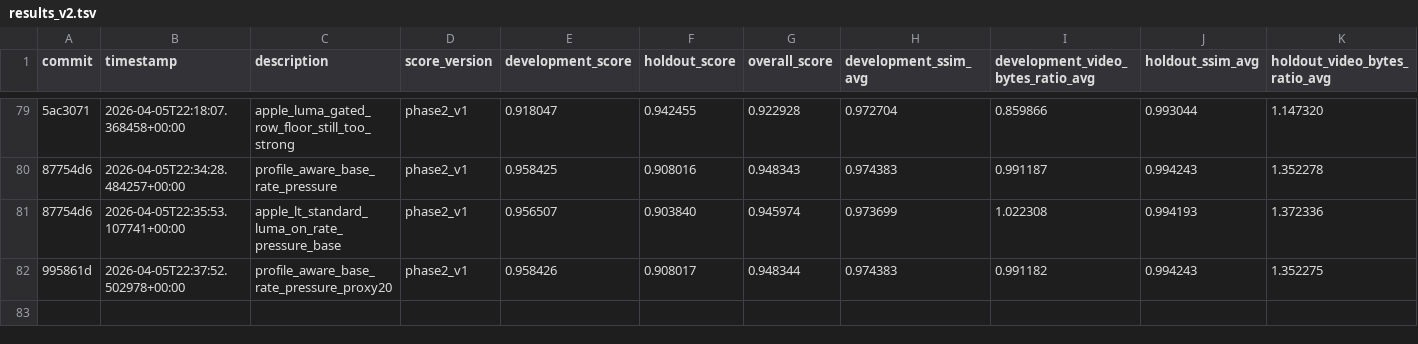
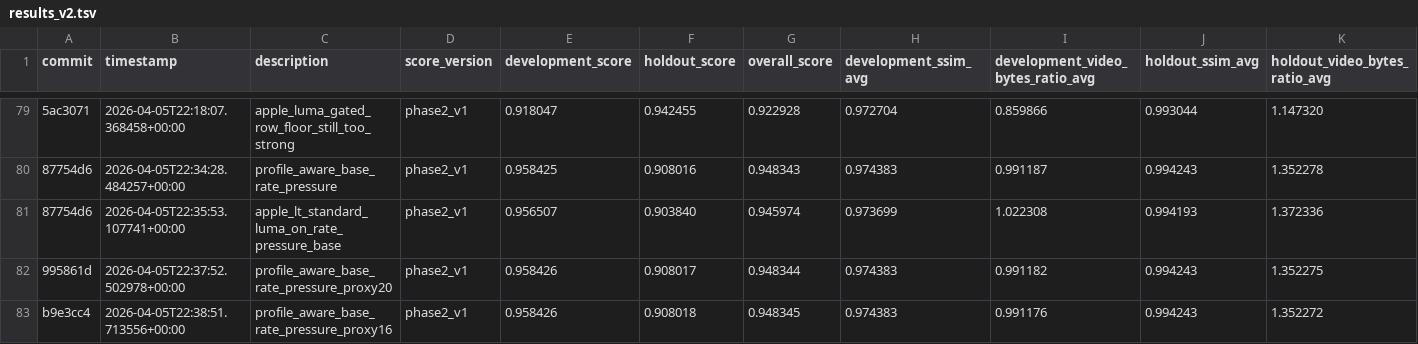
Before and after one commit to Jakey-Jakey/prores-autoresearch, a TSV file: results_v2.tsv, drawn as a sheet; only a part is shown, gaps mark what is left out; rows hold the shown columns only; the diff names each change by its address in the sheet, - before the commit and + after, or states it on an @@ line.

```diff
--- a/results_v2.tsv
+++ b/results_v2.tsv
+row 83: b9e3cc4 | 2026-04-05T22:38:51.713556+00:00 | profile_aware_base_rate_pressure_proxy16 | phase2_v1 | 0.958426 | 0.908018 | 0.948345 | 0.974383 | 0.991176 | 0.994243 | 1.352272
```
